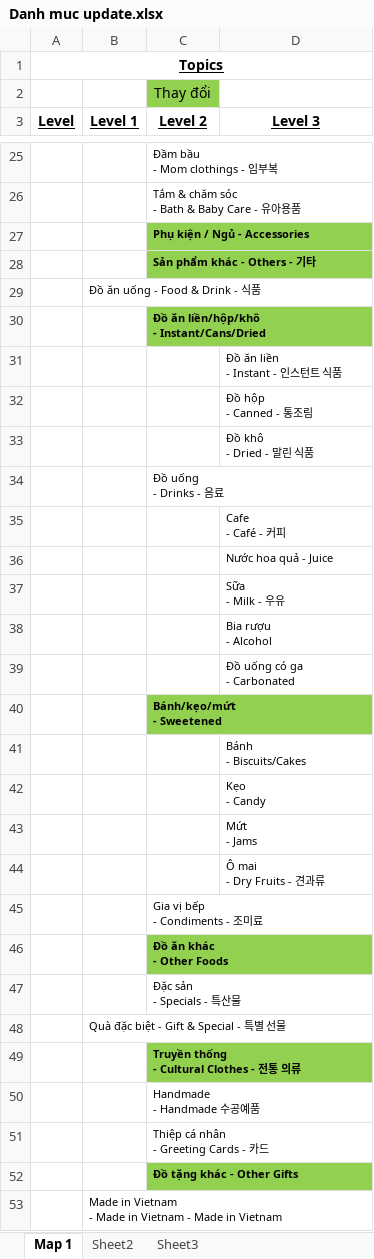
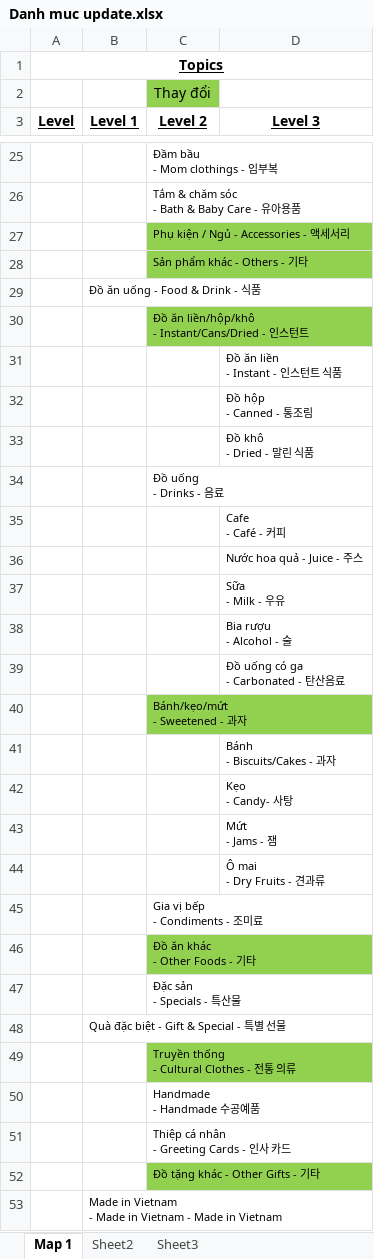
Before and after one commit to hopitio/e-com, an Excel workbook: docs/Category/Danh muc update.xlsx, sheet Map 1, drawn as a sheet; only a part is shown, gaps mark what is left out; values as stored, in another font and other column widths than the file's, no borders; ↵ is a line break in a cell; the diff covers the shown part only; the diff names each change by its address in the sheet, - before the commit and + after, or states it on an @@ line.

Commit message:
Update danh mục 3 thứ tiếng

```diff
--- a/docs/Category/Danh muc update.xlsx (sheet Map 1)
+++ b/docs/Category/Danh muc update.xlsx (sheet Map 1)
-C27 (Level 2): Phụ kiện / Ngủ - Accessories
+C27 (Level 2): Phụ kiện / Ngủ - Accessories - 액세서리
-C27:C28 bold: on
+C27:C28 bold: off
-C30 (Level 2): Đồ ăn liền/hộp/khô ↵ - Instant/Cans/Dried
+C30 (Level 2): Đồ ăn liền/hộp/khô ↵ - Instant/Cans/Dried - 인스턴트
-C30 bold: on
+C30 bold: off
-D36 (Level 3): Nước hoa quả - Juice
+D36 (Level 3): Nước hoa quả - Juice - 주스
-D38 (Level 3): Bia rượu ↵ - Alcohol
+D38 (Level 3): Bia rượu ↵ - Alcohol - 술
-D39 (Level 3): Đồ uống có ga ↵ - Carbonated
+D39 (Level 3): Đồ uống có ga ↵ - Carbonated - 탄산음료
-C40 (Level 2): Bánh/kẹo/mứt ↵ - Sweetened
+C40 (Level 2): Bánh/kẹo/mứt ↵ - Sweetened - 과자
-C40 bold: on
+C40 bold: off
-D41 (Level 3): Bánh ↵ - Biscuits/Cakes
+D41 (Level 3): Bánh ↵ - Biscuits/Cakes - 과자
-D42 (Level 3): Kẹo ↵ - Candy
+D42 (Level 3): Kẹo ↵ - Candy- 사탕
-D43 (Level 3): Mứt ↵ - Jams
+D43 (Level 3): Mứt ↵ - Jams - 잼
-C46 (Level 2): Đồ ăn khác ↵ - Other Foods
+C46 (Level 2): Đồ ăn khác ↵ - Other Foods - 기타
-C46 bold: on
+C46 bold: off
-C49 bold: on
+C49 bold: off
-C51 (Level 2): Thiệp cá nhân ↵ - Greeting Cards - 카드
+C51 (Level 2): Thiệp cá nhân ↵ - Greeting Cards - 인사 카드
-C52 (Level 2): Đồ tặng khác - Other Gifts
+C52 (Level 2): Đồ tặng khác - Other Gifts - 기타
-C52 bold: on
+C52 bold: off
```
Also changed, not shown: 5 edited cells and cell formats elsewhere in this sheet.
